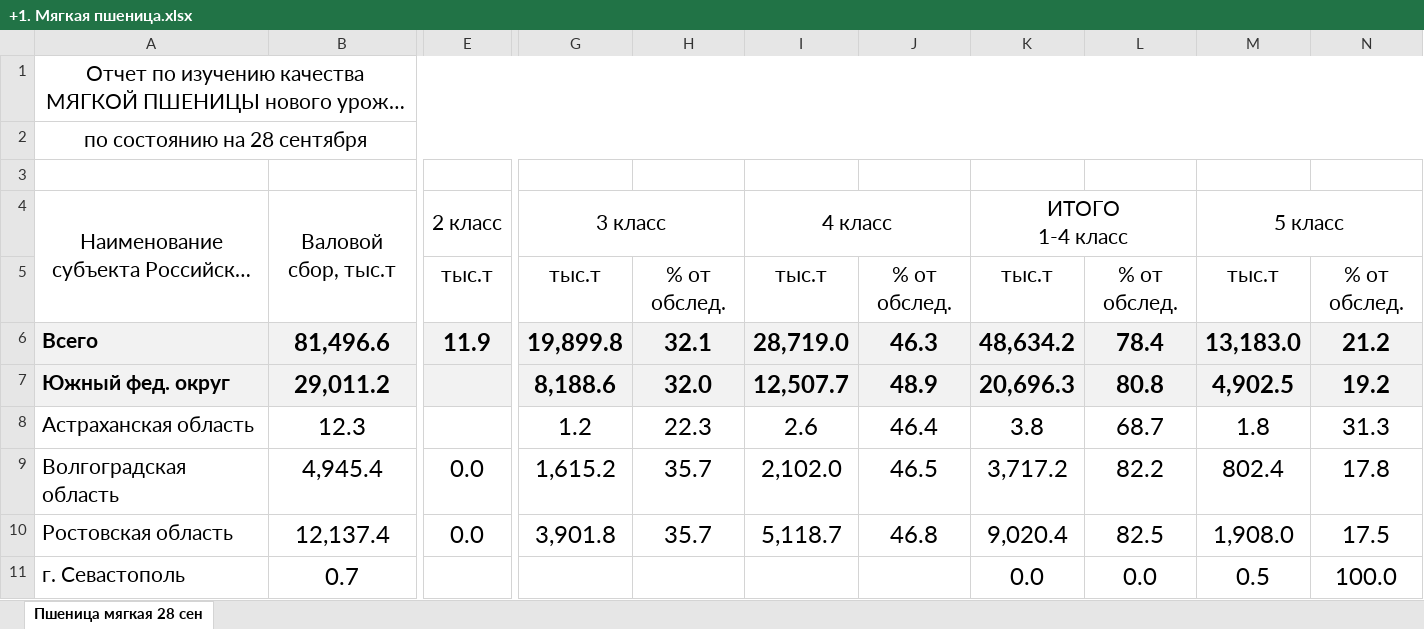
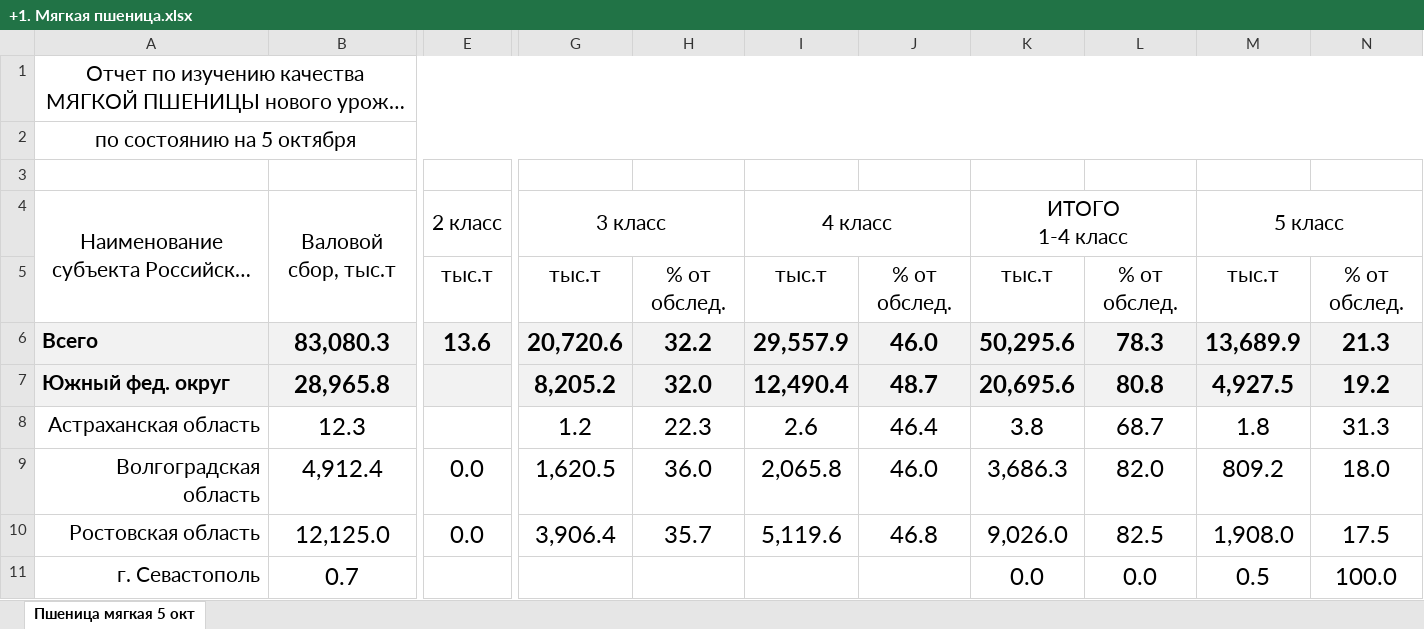
Before and after one commit to corelab-team/grain-ocean-atlas, an Excel workbook: 3d-dark/data/monitoring-src/+1. Мягкая пшеница.xlsx, sheet Пшеница мягкая 5 окт, drawn as a sheet; only a part is shown, gaps mark what is left out; long unchanged cells end in …; values as stored, in another font and other column widths than the file's, no borders; charts and pictures not drawn; the diff covers the shown part only; the diff names each change by its address in the sheet, - before the commit and + after, or states it on an @@ line.

```diff
--- a/3d-dark/data/monitoring-src/+1. Мягкая пшеница.xlsx (sheet Пшеница мягкая 5 окт)
+++ b/3d-dark/data/monitoring-src/+1. Мягкая пшеница.xlsx (sheet Пшеница мягкая 5 окт)
-sheet tab: Пшеница мягкая 28 сен
+sheet tab: Пшеница мягкая 5 окт
-A2: по состоянию на 28 сентября
+A2: по состоянию на 5 октября
-B6: 81,496.6
+B6: 83,080.3
-E6: 11.9
+E6: 13.6
-G6: 19,899.8
+G6: 20,720.6
-H6: 32.1
+H6: 32.2
-I6: 28,719.0
+I6: 29,557.9
-J6: 46.3
+J6: 46.0
-K6: 48,634.2
+K6: 50,295.6
-L6: 78.4
+L6: 78.3
-M6: 13,183.0
+M6: 13,689.9
-N6: 21.2
+N6: 21.3
-B7: 29,011.2
+B7: 28,965.8
-G7: 8,188.6
+G7: 8,205.2
-I7: 12,507.7
+I7: 12,490.4
-J7: 48.9
+J7: 48.7
-K7: 20,696.3
+K7: 20,695.6
-M7: 4,902.5
+M7: 4,927.5
-A8:A11 alignment: left
+A8:A11 alignment: right
-B9: 4,945.4
+B9: 4,912.4
-G9: 1,615.2
+G9: 1,620.5
-H9: 35.7
+H9: 36.0
-I9: 2,102.0
+I9: 2,065.8
-J9: 46.5
+J9: 46.0
-K9: 3,717.2
+K9: 3,686.3
-L9: 82.2
+L9: 82.0
-M9: 802.4
+M9: 809.2
-N9: 17.8
+N9: 18.0
-B10: 12,137.4
+B10: 12,125.0
-G10: 3,901.8
+G10: 3,906.4
-I10: 5,118.7
+I10: 5,119.6
-K10: 9,020.4
+K10: 9,026.0
```
Also changed, not shown: 1 added row, 538 edited cells and cell formats elsewhere in this sheet, charts or pictures, 3d-dark/data/monitoring-src/+2.Твердая пшеница.xlsx, 4 other files.
